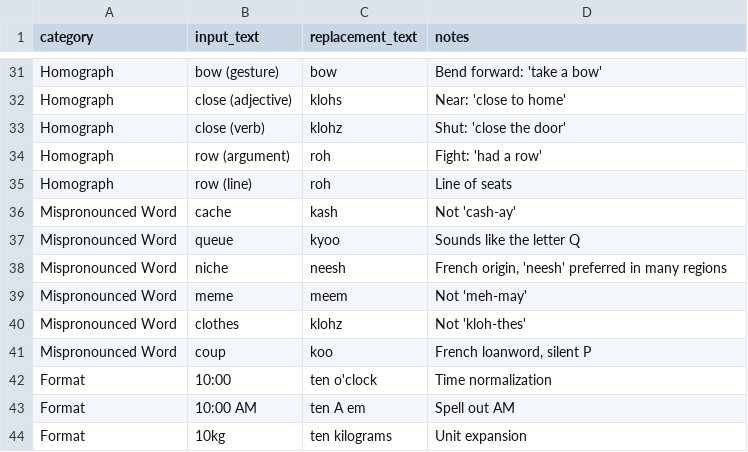
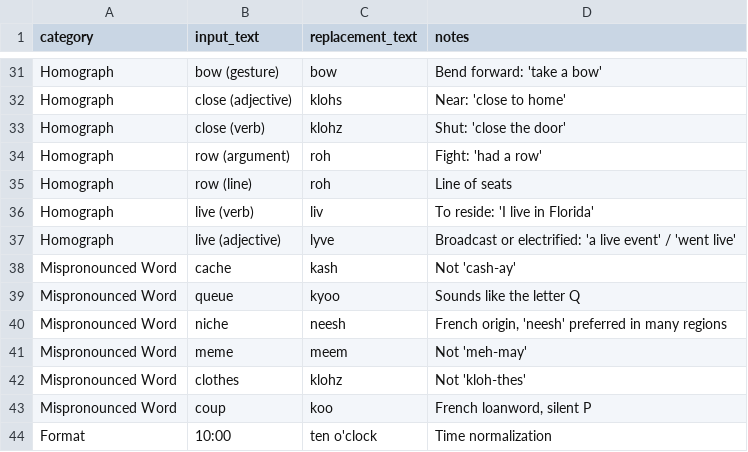
Before and after one commit to ttlequals0/Audicle, a CSV file: backend/app/defaults/tts_correction_list.csv, drawn as a sheet; only a part is shown, gaps mark what is left out; the shorter side is filled out with more unchanged rows; the diff names each change by its address in the sheet, - before the commit and + after, or states it on an @@ line.

Commit message:
Add live homograph seed rows and sense-key prompt rule (migration 023)

```diff
--- a/backend/app/defaults/tts_correction_list.csv
+++ b/backend/app/defaults/tts_correction_list.csv
+row 36: Homograph | live (verb) | liv | To reside: 'I live in Florida'
+row 37: Homograph | live (adjective) | lyve | Broadcast or electrified: 'a live event' / 'went live'
```
Also changed, not shown: 5 other files.
